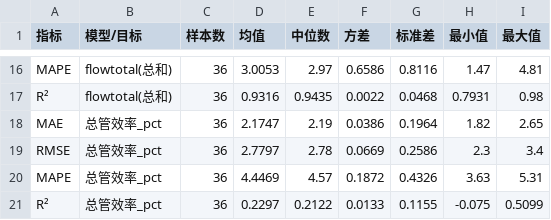
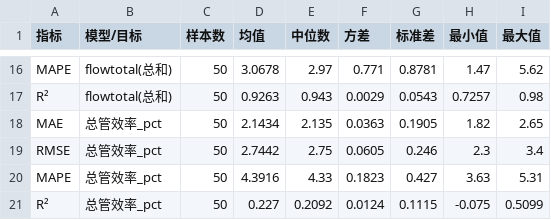
Before and after one commit to huryoungWu/Wuhan_Project, a CSV file: metrics_statistics_per_indicator.csv, drawn as a sheet; only a part is shown, gaps mark what is left out; the diff covers the shown part only; the diff names each change by its address in the sheet, - before the commit and + after, or states it on an @@ line.

```diff
--- a/metrics_statistics_per_indicator.csv
+++ b/metrics_statistics_per_indicator.csv
-C16:C21 (样本数): 36
+C16:C21 (样本数): 50
-D16 (均值): 3.0053
+D16 (均值): 3.0678
-F16 (方差): 0.6586
+F16 (方差): 0.771
-G16 (标准差): 0.8116
+G16 (标准差): 0.8781
-I16 (最大值): 4.81
+I16 (最大值): 5.62
-D17 (均值): 0.9316
+D17 (均值): 0.9263
-E17 (中位数): 0.9435
+E17 (中位数): 0.943
-F17 (方差): 0.0022
+F17 (方差): 0.0029
-G17 (标准差): 0.0468
+G17 (标准差): 0.0543
-H17 (最小值): 0.7931
+H17 (最小值): 0.7257
-D18 (均值): 2.1747
+D18 (均值): 2.1434
-E18 (中位数): 2.19
+E18 (中位数): 2.135
-F18 (方差): 0.0386
+F18 (方差): 0.0363
-G18 (标准差): 0.1964
+G18 (标准差): 0.1905
-D19 (均值): 2.7797
+D19 (均值): 2.7442
-E19 (中位数): 2.78
+E19 (中位数): 2.75
-F19 (方差): 0.0669
+F19 (方差): 0.0605
-G19 (标准差): 0.2586
+G19 (标准差): 0.246
-D20 (均值): 4.4469
+D20 (均值): 4.3916
-E20 (中位数): 4.57
+E20 (中位数): 4.33
-F20 (方差): 0.1872
+F20 (方差): 0.1823
-G20 (标准差): 0.4326
+G20 (标准差): 0.427
-D21 (均值): 0.2297
+D21 (均值): 0.227
-E21 (中位数): 0.2122
+E21 (中位数): 0.2092
-F21 (方差): 0.0133
+F21 (方差): 0.0124
-G21 (标准差): 0.1155
+G21 (标准差): 0.1115
```
Also changed, not shown: 1 added row, 1 removed row and 72 edited cells elsewhere in this file, 21 other files.
